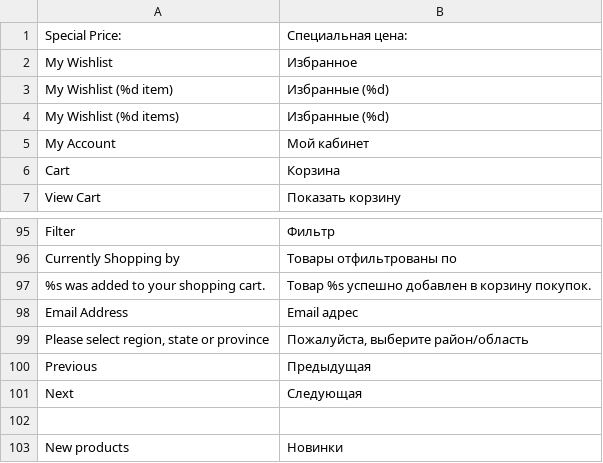
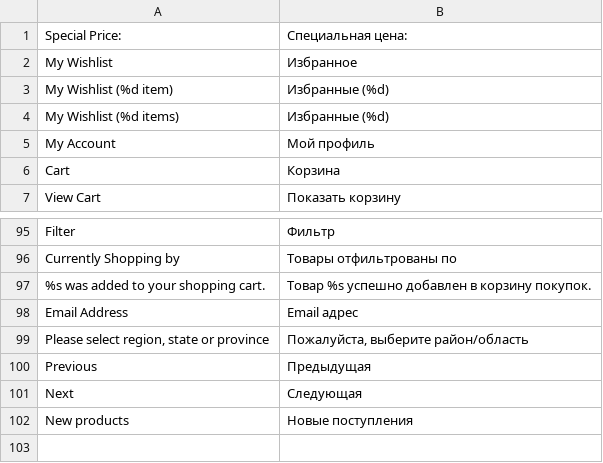
Before and after one commit to dominido/technostock, a CSV file: app/design/frontend/ultimo/unitop/locale/ru_RU/translate.csv, drawn as a sheet; only a part is shown, gaps mark what is left out.

Commit message:
lang fix

```diff
--- a/app/design/frontend/ultimo/unitop/locale/ru_RU/translate.csv
+++ b/app/design/frontend/ultimo/unitop/locale/ru_RU/translate.csv
@@ -4,3 +4,3 @@
 "My Wishlist (%d items)","Избранные (%d)"
-"My Account","Мой кабинет"
+"My Account","Мой профиль"
 "Cart","Корзина"
@@ -101,3 +101,2 @@
 "Next", "Следующая"
-
-"New products", "Новинки"
+"New products", "Новые поступления"
```
